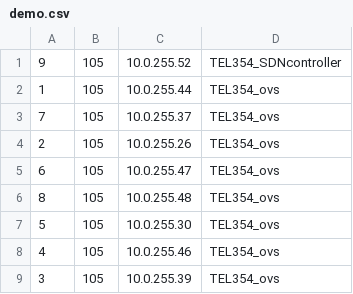
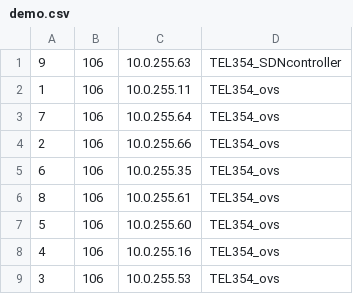
Before and after one commit to gespinozat/tel354, a CSV file: demo.csv, drawn as a sheet.

Commit message:
ver

```diff
--- a/demo.csv
+++ b/demo.csv
@@ -1,9 +1,9 @@
-9,105,10.0.255.52,TEL354_SDNcontroller
-1,105,10.0.255.44,TEL354_ovs
-7,105,10.0.255.37,TEL354_ovs
-2,105,10.0.255.26,TEL354_ovs
-6,105,10.0.255.47,TEL354_ovs
-8,105,10.0.255.48,TEL354_ovs
-5,105,10.0.255.30,TEL354_ovs
-4,105,10.0.255.46,TEL354_ovs
-3,105,10.0.255.39,TEL354_ovs
+9,106,10.0.255.63,TEL354_SDNcontroller
+1,106,10.0.255.11,TEL354_ovs
+7,106,10.0.255.64,TEL354_ovs
+2,106,10.0.255.66,TEL354_ovs
+6,106,10.0.255.35,TEL354_ovs
+8,106,10.0.255.61,TEL354_ovs
+5,106,10.0.255.60,TEL354_ovs
+4,106,10.0.255.16,TEL354_ovs
+3,106,10.0.255.53,TEL354_ovs
```
